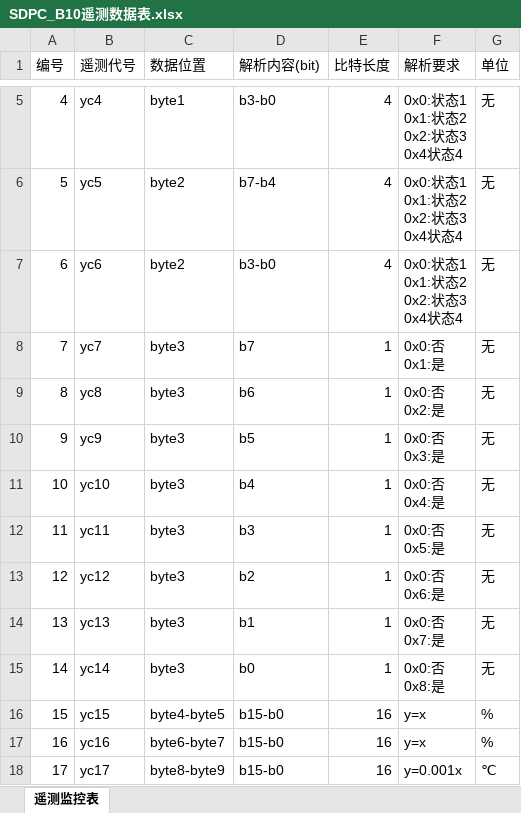
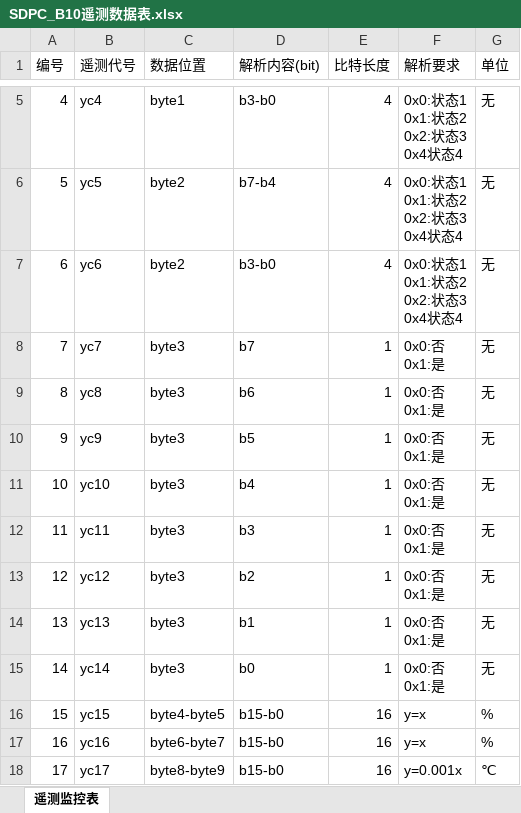
Before and after one commit to dkkkk222/C_Workbench, an Excel workbook: SDPC_B10遥测数据表.xlsx, sheet 遥测监控表, drawn as a sheet; only a part is shown, gaps mark what is left out; values as stored, in another font and other column widths than the file's, no borders; ↵ is a line break in a cell; the diff names each change by its address in the sheet, - before the commit and + after, or states it on an @@ line.

```diff
--- a/SDPC_B10遥测数据表.xlsx (sheet 遥测监控表)
+++ b/SDPC_B10遥测数据表.xlsx (sheet 遥测监控表)
-F9 (解析要求): 0x0:否 ↵ 0x2:是
+F9 (解析要求): 0x0:否 ↵ 0x1:是
-F10 (解析要求): 0x0:否 ↵ 0x3:是
+F10 (解析要求): 0x0:否 ↵ 0x1:是
-F11 (解析要求): 0x0:否 ↵ 0x4:是
+F11 (解析要求): 0x0:否 ↵ 0x1:是
-F12 (解析要求): 0x0:否 ↵ 0x5:是
+F12 (解析要求): 0x0:否 ↵ 0x1:是
-F13 (解析要求): 0x0:否 ↵ 0x6:是
+F13 (解析要求): 0x0:否 ↵ 0x1:是
-F14 (解析要求): 0x0:否 ↵ 0x7:是
+F14 (解析要求): 0x0:否 ↵ 0x1:是
-F15 (解析要求): 0x0:否 ↵ 0x8:是
+F15 (解析要求): 0x0:否 ↵ 0x1:是
```
Also changed, not shown: 12 other files.
